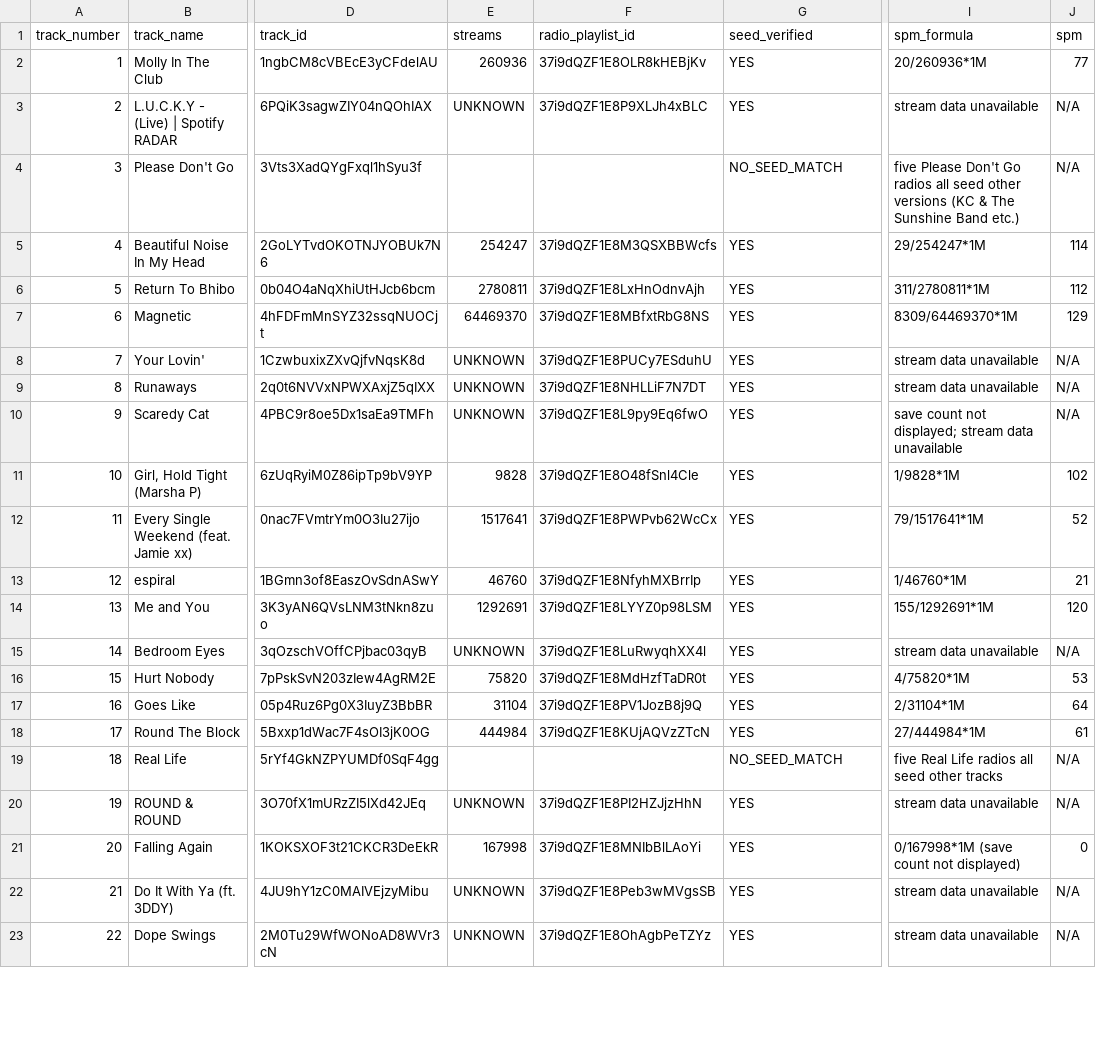
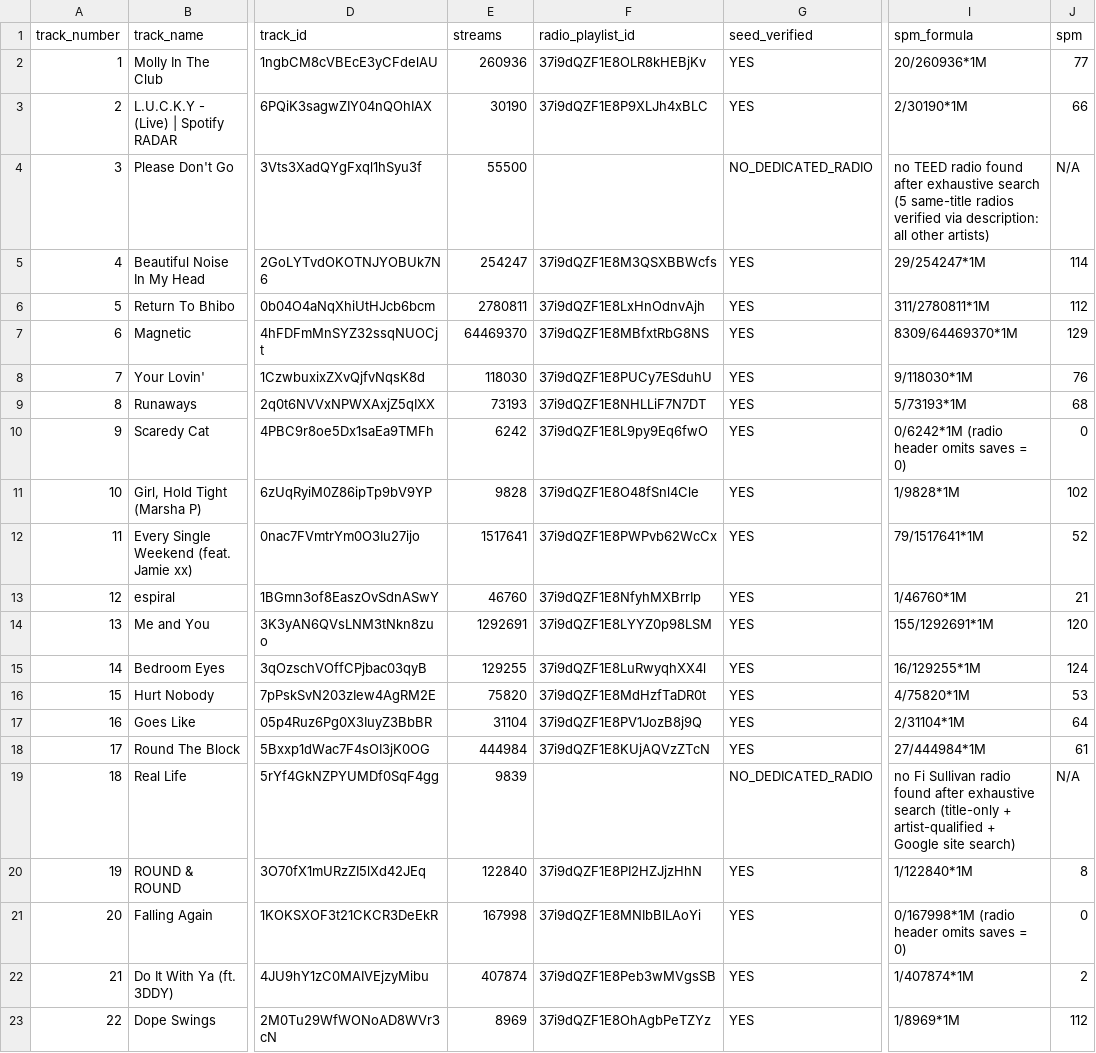
Before and after one commit to nigerianfood/I2P-The-Quiz-S-, a CSV file: metropolis_spm_analysis.csv, drawn as a sheet; only a part is shown, gaps mark what is left out; the diff covers the shown part only; the diff names each change by its address in the sheet, - before the commit and + after, or states it on an @@ line.

```diff
--- a/metropolis_spm_analysis.csv
+++ b/metropolis_spm_analysis.csv
-E3 (streams): UNKNOWN
+E3 (streams): 30190
-I3 (spm_formula): stream data unavailable
+I3 (spm_formula): 2/30190*1M
-J3 (spm): N/A
+J3 (spm): 66
-E4 (streams): (empty)
+E4 (streams): 55500
-G4 (seed_verified): NO_SEED_MATCH
+G4 (seed_verified): NO_DEDICATED_RADIO
-I4 (spm_formula): five Please Don't Go radios all seed other versions (KC & The Sunshine Band etc.)
+I4 (spm_formula): no TEED radio found after exhaustive search (5 same-title radios verified via description: all other artists)
-E8 (streams): UNKNOWN
+E8 (streams): 118030
-I8 (spm_formula): stream data unavailable
+I8 (spm_formula): 9/118030*1M
-J8 (spm): N/A
+J8 (spm): 76
-E9 (streams): UNKNOWN
+E9 (streams): 73193
-I9 (spm_formula): stream data unavailable
+I9 (spm_formula): 5/73193*1M
-J9 (spm): N/A
+J9 (spm): 68
-E10 (streams): UNKNOWN
+E10 (streams): 6242
-I10 (spm_formula): save count not displayed; stream data unavailable
+I10 (spm_formula): 0/6242*1M (radio header omits saves = 0)
-J10 (spm): N/A
+J10 (spm): 0
-E15 (streams): UNKNOWN
+E15 (streams): 129255
-I15 (spm_formula): stream data unavailable
+I15 (spm_formula): 16/129255*1M
-J15 (spm): N/A
+J15 (spm): 124
-E19 (streams): (empty)
+E19 (streams): 9839
-G19 (seed_verified): NO_SEED_MATCH
+G19 (seed_verified): NO_DEDICATED_RADIO
-I19 (spm_formula): five Real Life radios all seed other tracks
+I19 (spm_formula): no Fi Sullivan radio found after exhaustive search (title-only + artist-qualified + Google site search)
-E20 (streams): UNKNOWN
+E20 (streams): 122840
-I20 (spm_formula): stream data unavailable
+I20 (spm_formula): 1/122840*1M
-J20 (spm): N/A
+J20 (spm): 8
-I21 (spm_formula): 0/167998*1M (save count not displayed)
+I21 (spm_formula): 0/167998*1M (radio header omits saves = 0)
-E22 (streams): UNKNOWN
+E22 (streams): 407874
-I22 (spm_formula): stream data unavailable
+I22 (spm_formula): 1/407874*1M
-J22 (spm): N/A
+J22 (spm): 2
-E23 (streams): UNKNOWN
+E23 (streams): 8969
-I23 (spm_formula): stream data unavailable
+I23 (spm_formula): 1/8969*1M
-J23 (spm): N/A
+J23 (spm): 112
```
Also changed, not shown: 15 edited cells elsewhere in this file, beatport_top100_spm_analysis.csv, blondish_this_is_spm_analysis.csv, 3 other files.
